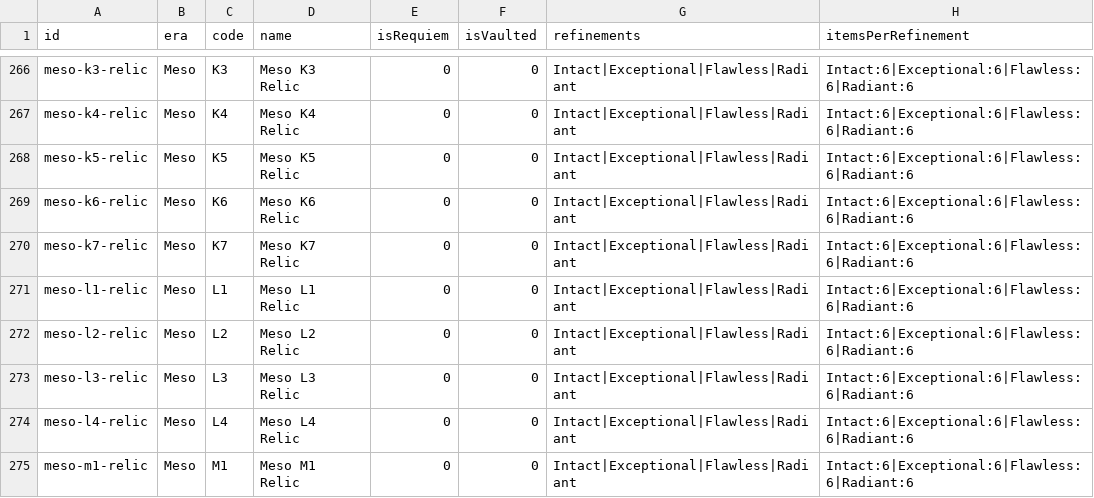
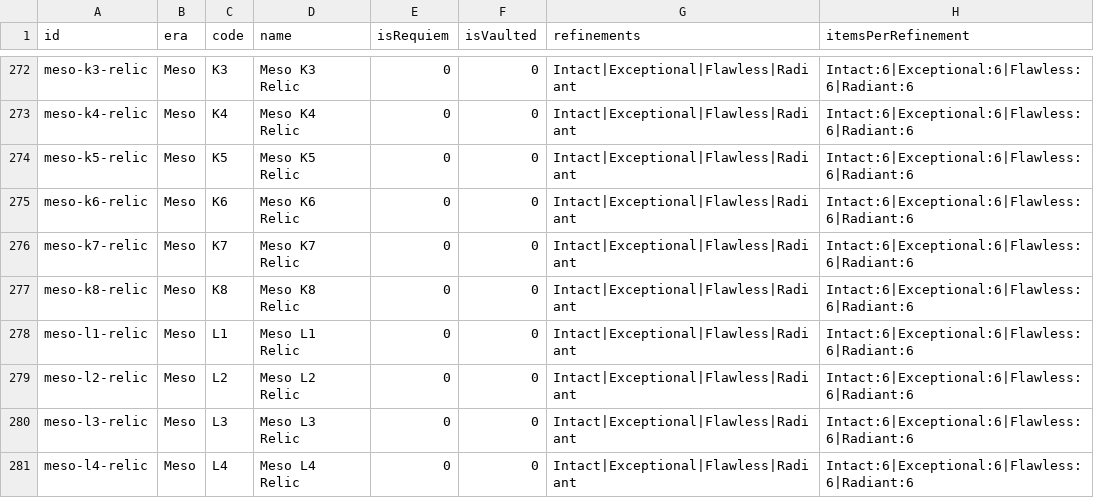
Before and after one commit to CephalonWodan/Cephalon-Wodan, a CSV file: data/enriched_relics.csv, drawn as a sheet; only a part is shown, gaps mark what is left out; the shorter side is filled out with more unchanged rows; the diff covers the shown part only.

```diff
--- a/data/enriched_relics.csv
+++ b/data/enriched_relics.csv
@@ -270,2 +276,3 @@ id,era,code,name,isRequiem,isVaulted,refinements,itemsPerRefinement
 "meso-k7-relic","Meso","K7","Meso K7 Relic","0","0","Intact|Exceptional|Flawless|Radiant","Intact:6|Exceptional:6|Flawless:6|Radiant:6"
+"meso-k8-relic","Meso","K8","Meso K8 Relic","0","0","Intact|Exceptional|Flawless|Radiant","Intact:6|Exceptional:6|Flawless:6|Radiant:6"
 "meso-l1-relic","Meso","L1","Meso L1 Relic","0","0","Intact|Exceptional|Flawless|Radiant","Intact:6|Exceptional:6|Flawless:6|Radiant:6"
```
Also changed, not shown: 17 added rows elsewhere in this file, 2 other files.
